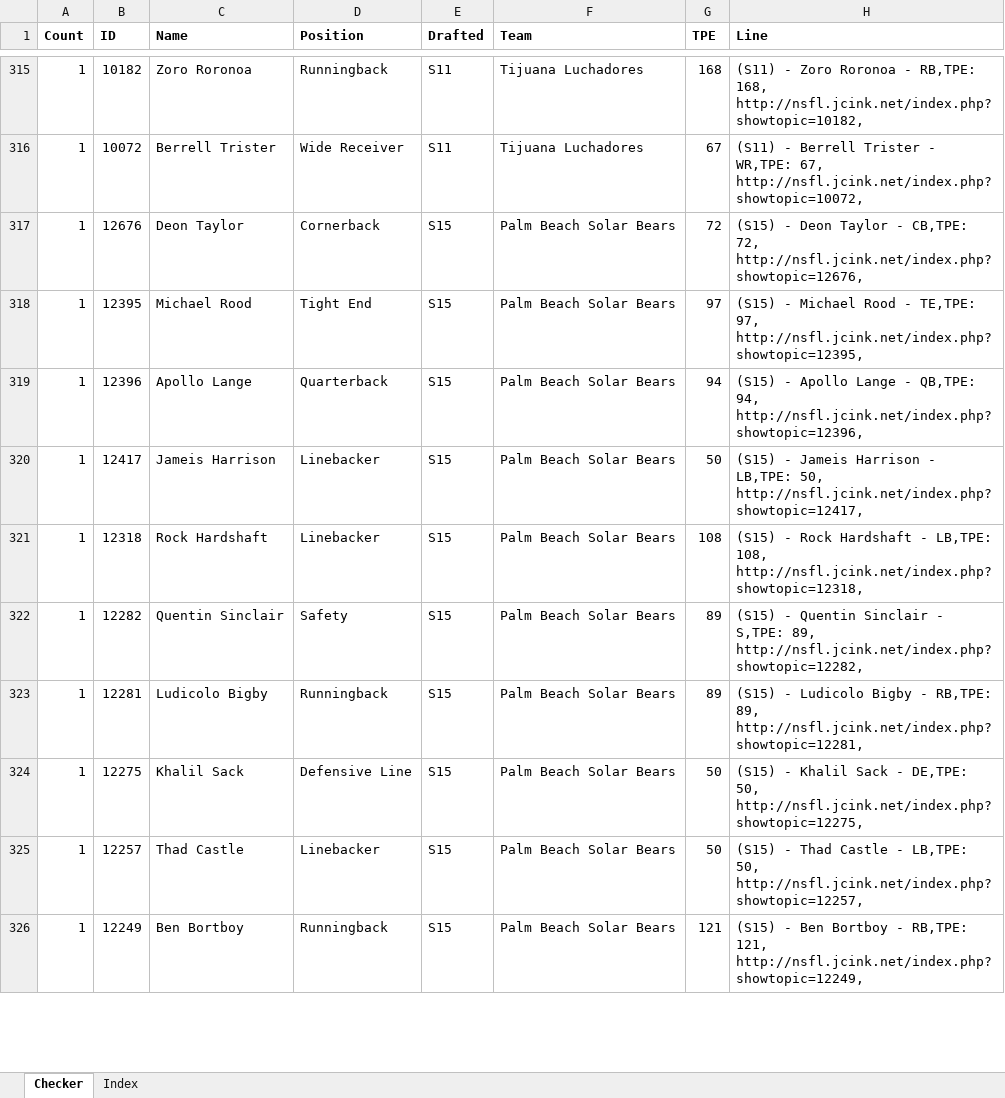
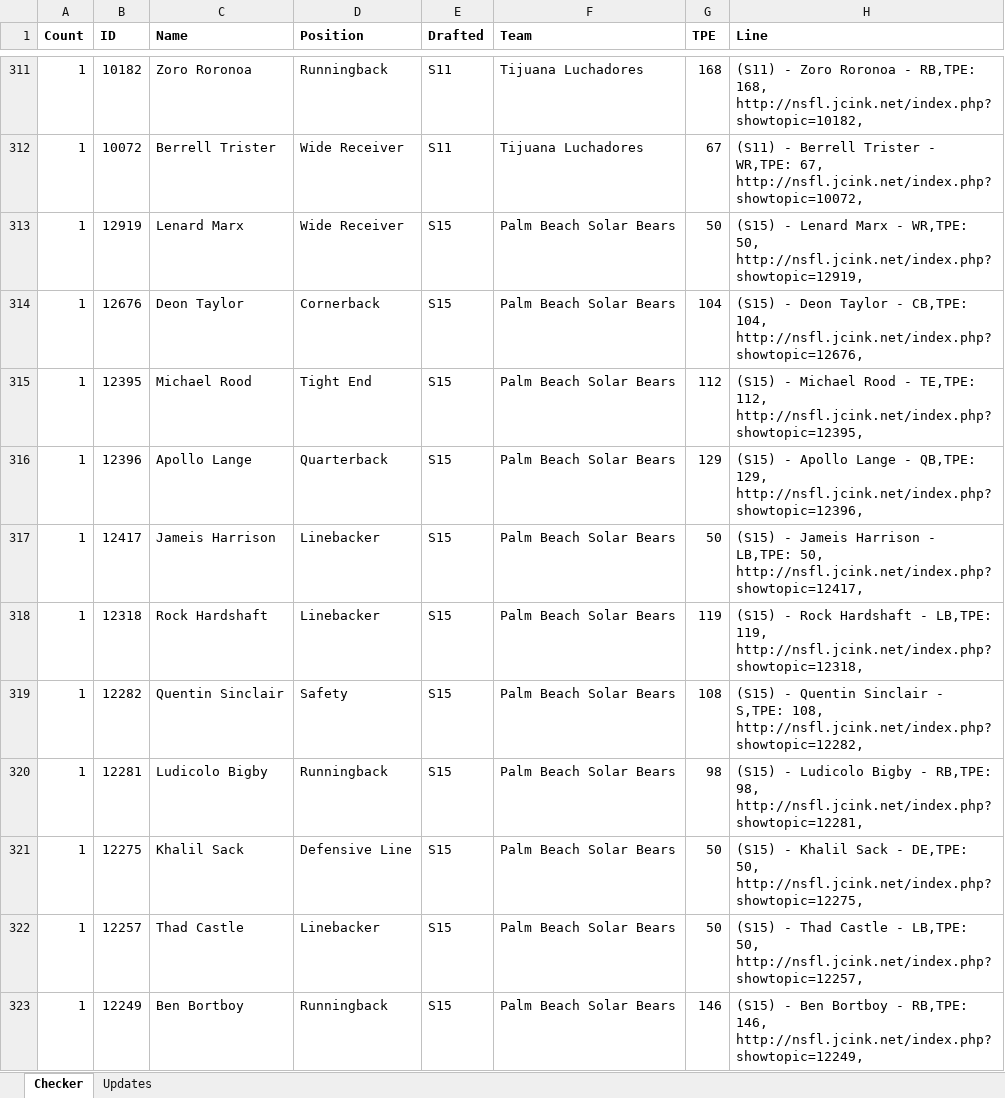
Before and after one commit to blackmage37/NSFLStatsWeb, an Excel workbook: NSFL/NSFL/Team Files/AllPlayersCheck.xlsm, sheet Checker, drawn as a sheet; only a part is shown, gaps mark what is left out; values as stored, in another font and other column widths than the file's, no borders; addresses are those after the commit; the diff covers the shown part only; the diff names each change by its address in the sheet, - before the commit and + after, or states it on an @@ line.

```diff
--- a/NSFL/NSFL/Team Files/AllPlayersCheck.xlsm (sheet Checker)
+++ b/NSFL/NSFL/Team Files/AllPlayersCheck.xlsm (sheet Checker)
@@ sheet tab hidden: Index @@
+sheet tab: Updates
+row 313: 1 | 12919 | Lenard Marx | Wide Receiver | S15 | Palm Beach Solar Bears | 50 | (S15) - Lenard Marx - WR,TPE: 50, http://nsfl.jcink.net/index.php?showtopic=12919,
-G314 (TPE): 72
+G314 (TPE): 104
-H314 (Line): …- CB,TPE: 72, http://nsfl.jcink.net/index.php?showtopic=12676,
+H314 (Line): …- CB,TPE: 104, http://nsfl.jcink.net/index.php?showtopic=12676,
-G315 (TPE): 97
+G315 (TPE): 112
-H315 (Line): …- TE,TPE: 97, http://nsfl.jcink.net/index.php?showtopic=12395,
+H315 (Line): …- TE,TPE: 112, http://nsfl.jcink.net/index.php?showtopic=12395,
-G316 (TPE): 94
+G316 (TPE): 129
-H316 (Line): …- QB,TPE: 94, http://nsfl.jcink.net/index.php?showtopic=12396,
+H316 (Line): …- QB,TPE: 129, http://nsfl.jcink.net/index.php?showtopic=12396,
-G318 (TPE): 108
+G318 (TPE): 119
-H318 (Line): …- LB,TPE: 108, http://nsfl.jcink.net/index.php?showtopic=12318,
+H318 (Line): …- LB,TPE: 119, http://nsfl.jcink.net/index.php?showtopic=12318,
-G319 (TPE): 89
+G319 (TPE): 108
-H319 (Line): …- S,TPE: 89, http://nsfl.jcink.net/index.php?showtopic=12282,
+H319 (Line): …- S,TPE: 108, http://nsfl.jcink.net/index.php?showtopic=12282,
-G320 (TPE): 89
+G320 (TPE): 98
-H320 (Line): …- RB,TPE: 89, http://nsfl.jcink.net/index.php?showtopic=12281,
+H320 (Line): …- RB,TPE: 98, http://nsfl.jcink.net/index.php?showtopic=12281,
-G323 (TPE): 121
+G323 (TPE): 146
-H323 (Line): …- RB,TPE: 121, http://nsfl.jcink.net/index.php?showtopic=12249,
+H323 (Line): …- RB,TPE: 146, http://nsfl.jcink.net/index.php?showtopic=12249,
```
Also changed, not shown: 10 added rows, 16 removed rows and 228 edited cells elsewhere in this sheet, formulas that keep their value, 17 other files.
